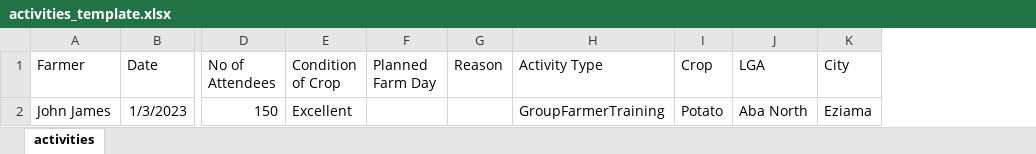
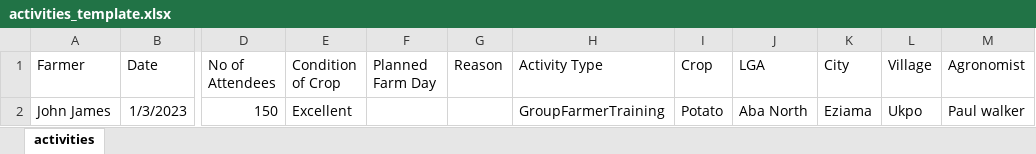
Before and after one commit to arunkanil/indorama_adminpanel, an Excel workbook: src/assets/activities_template.xlsx, sheet activities, drawn as a sheet; only a part is shown, gaps mark what is left out; values as stored, in another font and other column widths than the file's, no borders; the diff names each change by its address in the sheet, - before the commit and + after, or states it on an @@ line.

Commit message:
excel upload api issue fix

```diff
--- a/src/assets/activities_template.xlsx (sheet activities)
+++ b/src/assets/activities_template.xlsx (sheet activities)
+column L (Village), row 2: Ukpo
+column M (Agronomist), row 2: Paul walker
```
Also changed, not shown: 7 other files.
